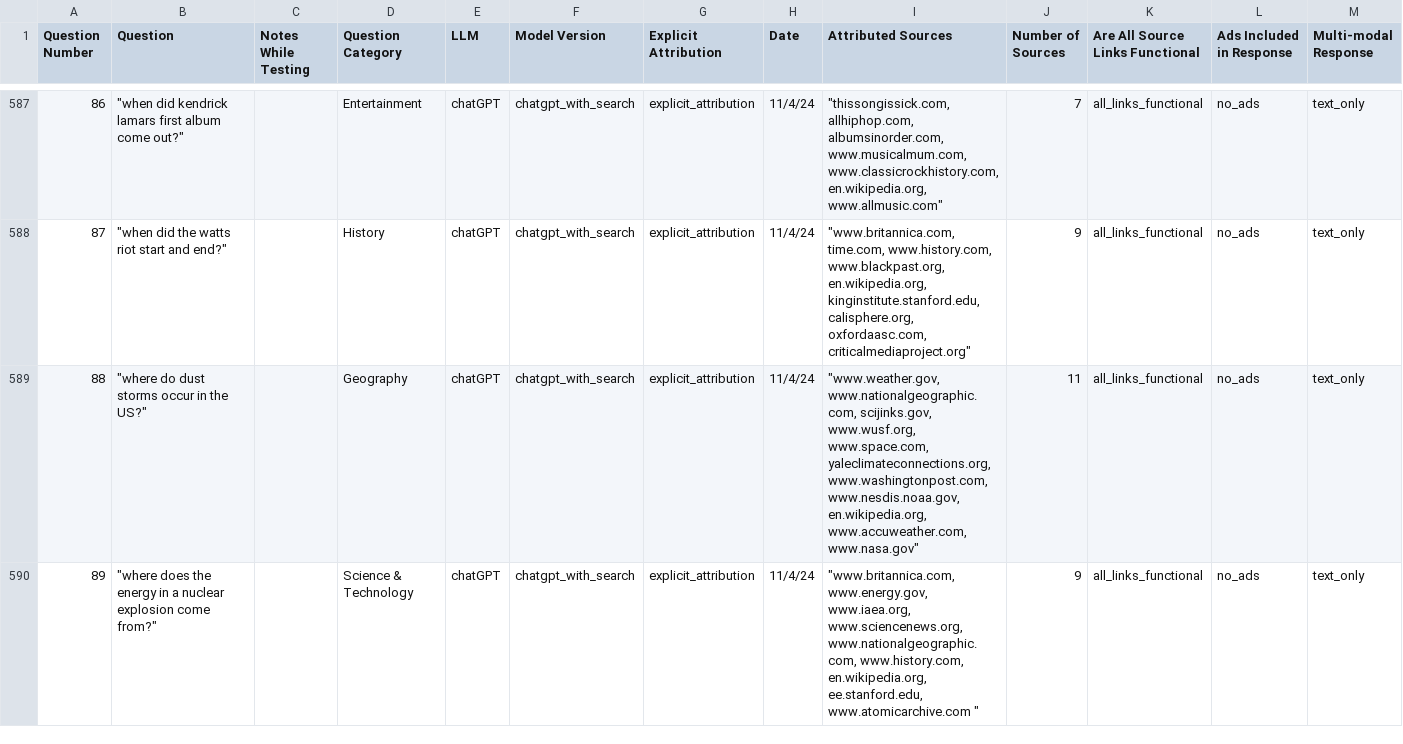
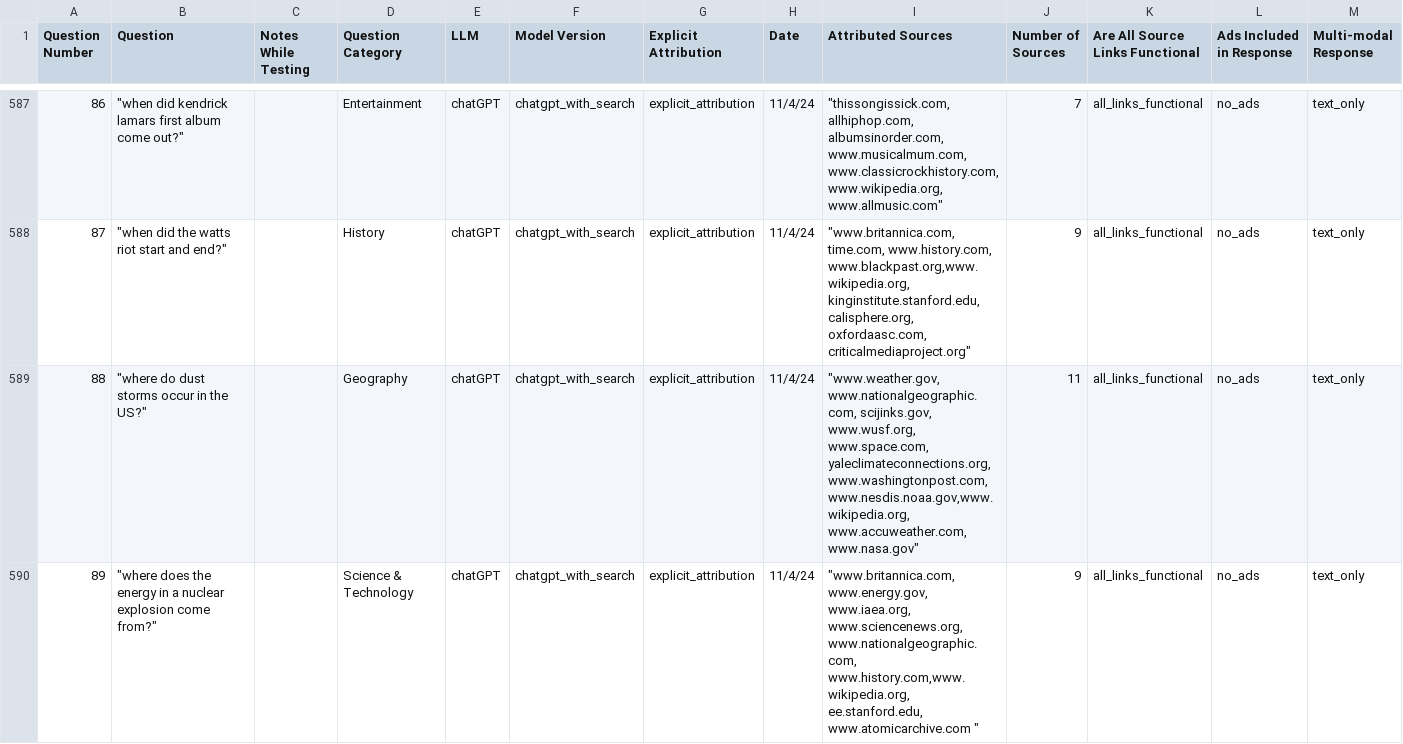
Before and after one commit to agreen8911/Building-Transparency-in-Search-Based-AI, a CSV file: data/llm_source_attribution_data.csv, drawn as a sheet; only a part is shown, gaps mark what is left out; the diff covers the shown part only.

```diff
--- a/data/llm_source_attribution_data.csv
+++ b/data/llm_source_attribution_data.csv
@@ -587,4 +587,4 @@ Question Number,Question,Notes While Testing,Question Category,LLM,Model Version
-86,"""when did kendrick lamars first album come out?""",,Entertainment,chatGPT,chatgpt_with_search,explicit_attribution,11/4/24,"""thissongissick.com, allhiphop.com, albumsinorder.com, www.musicalmum.com, www.classicrockhistory.com, en.wikipedia.org, www.allmusic.com""",7,all_links_functional,no_ads,text_only
-87,"""when did the watts riot start and end?""",,History,chatGPT,chatgpt_with_search,explicit_attribution,11/4/24,"""www.britannica.com, time.com, www.history.com, www.blackpast.org, en.wikipedia.org, kinginstitute.stanford.edu, calisphere.org, oxfordaasc.com, criticalmediaproject.org""",9,all_links_functional,no_ads,text_only
-88,"""where do dust storms occur in the US?""",,Geography,chatGPT,chatgpt_with_search,explicit_attribution,11/4/24,"""www.weather.gov, www.nationalgeographic.com, scijinks.gov, www.wusf.org, www.space.com, yaleclimateconnections.org, www.washingtonpost.com, www.nesdis.noaa.gov, en.wikipedia.org, www.accuweather.com, www.nasa.gov""",11,all_links_functional,no_ads,text_only
-89,"""where does the energy in a nuclear explosion come from?""",,Science & Technology,chatGPT,chatgpt_with_search,explicit_attribution,11/4/24,"""www.britannica.com, www.energy.gov, www.iaea.org, www.sciencenews.org, www.nationalgeographic.com, www.history.com, en.wikipedia.org, ee.stanford.edu, www.atomicarchive.com """,9,all_links_functional,no_ads,text_only
+86,"""when did kendrick lamars first album come out?""",,Entertainment,chatGPT,chatgpt_with_search,explicit_attribution,11/4/24,"""thissongissick.com, allhiphop.com, albumsinorder.com, www.musicalmum.com, www.classicrockhistory.com,www.wikipedia.org, www.allmusic.com""",7,all_links_functional,no_ads,text_only
+87,"""when did the watts riot start and end?""",,History,chatGPT,chatgpt_with_search,explicit_attribution,11/4/24,"""www.britannica.com, time.com, www.history.com, www.blackpast.org,www.wikipedia.org, kinginstitute.stanford.edu, calisphere.org, oxfordaasc.com, criticalmediaproject.org""",9,all_links_functional,no_ads,text_only
+88,"""where do dust storms occur in the US?""",,Geography,chatGPT,chatgpt_with_search,explicit_attribution,11/4/24,"""www.weather.gov, www.nationalgeographic.com, scijinks.gov, www.wusf.org, www.space.com, yaleclimateconnections.org, www.washingtonpost.com, www.nesdis.noaa.gov,www.wikipedia.org, www.accuweather.com, www.nasa.gov""",11,all_links_functional,no_ads,text_only
+89,"""where does the energy in a nuclear explosion come from?""",,Science & Technology,chatGPT,chatgpt_with_search,explicit_attribution,11/4/24,"""www.britannica.com, www.energy.gov, www.iaea.org, www.sciencenews.org, www.nationalgeographic.com, www.history.com,www.wikipedia.org, ee.stanford.edu, www.atomicarchive.com """,9,all_links_functional,no_ads,text_only
```
Also changed, not shown: 125 edited cells elsewhere in this file, 3 other files.
